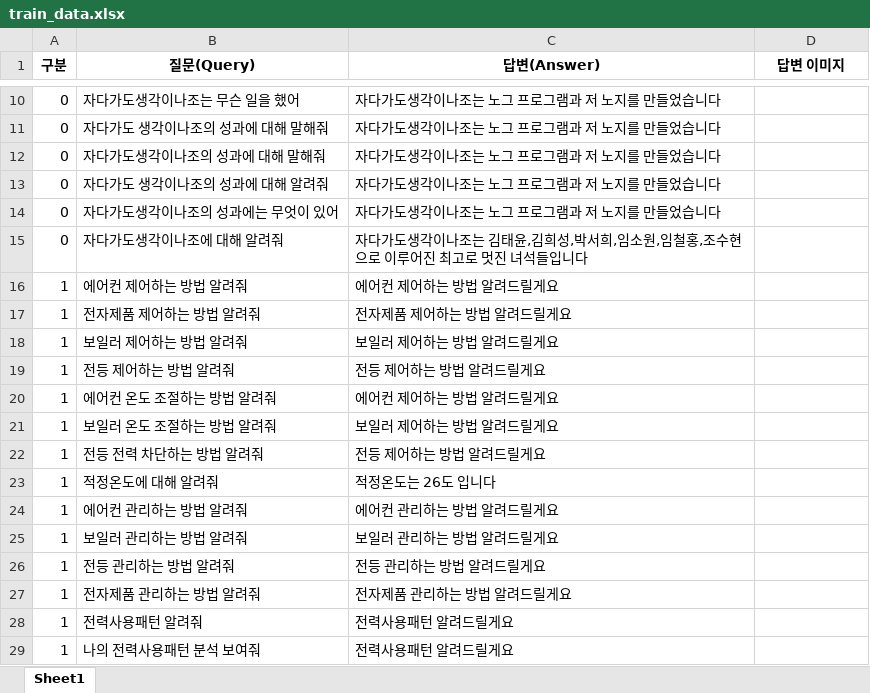
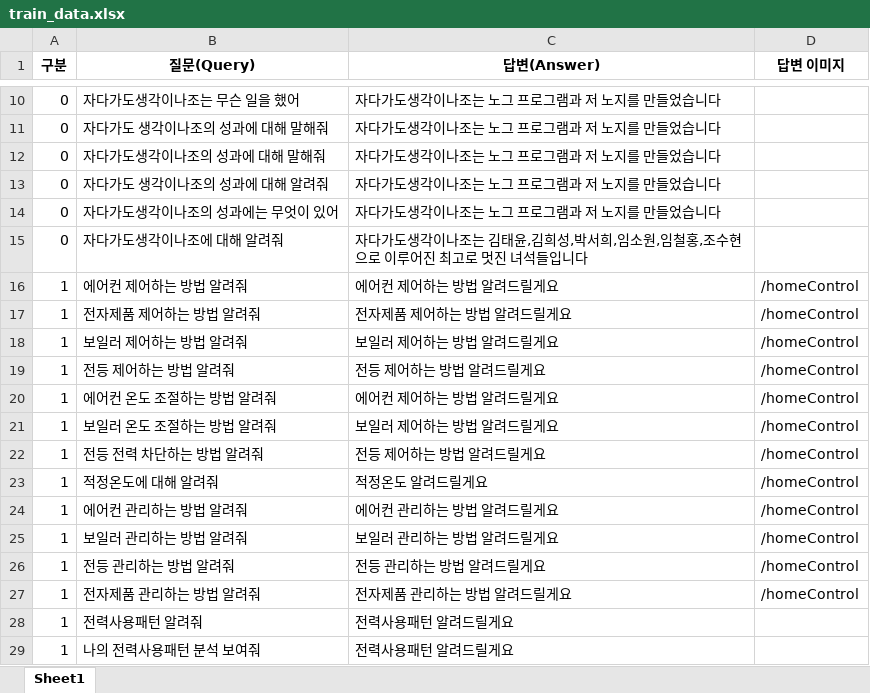
Before and after one commit to Minchonang/NOG, an Excel workbook: jada_react/apply/train_data.xlsx, sheet Sheet1, drawn as a sheet; only a part is shown, gaps mark what is left out; values as stored, in another font and other column widths than the file's, no borders; the diff names each change by its address in the sheet, - before the commit and + after, or states it on an @@ line.

```diff
--- a/jada_react/apply/train_data.xlsx (sheet Sheet1)
+++ b/jada_react/apply/train_data.xlsx (sheet Sheet1)
-D16:D27 (답변 이미지): (empty)
+D16:D27 (답변 이미지): /homeControl
-C23 (답변(Answer)): 적정온도는 26도 입니다
+C23 (답변(Answer)): 적정온도 알려드릴게요
```
Also changed, not shown: 9 other files.
